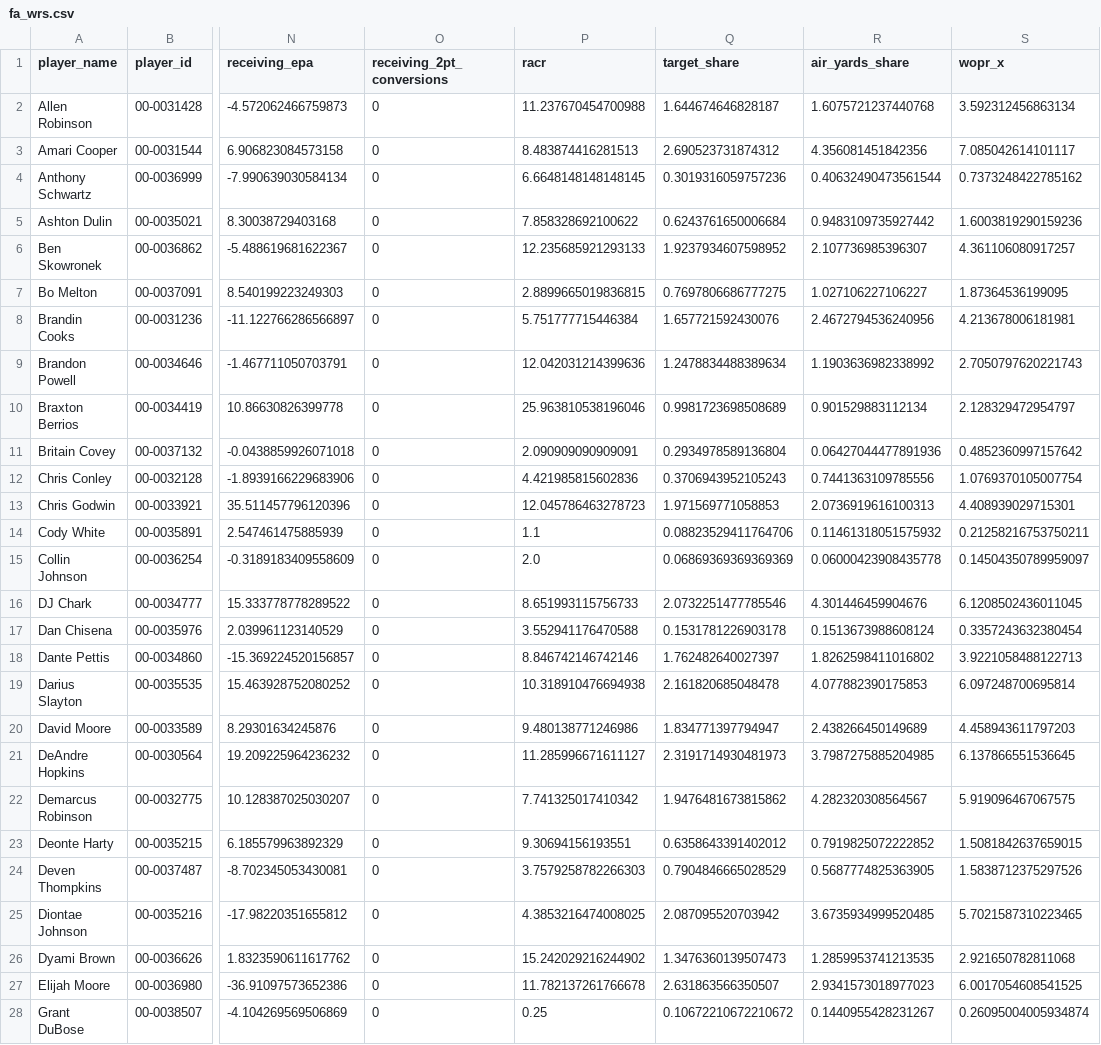
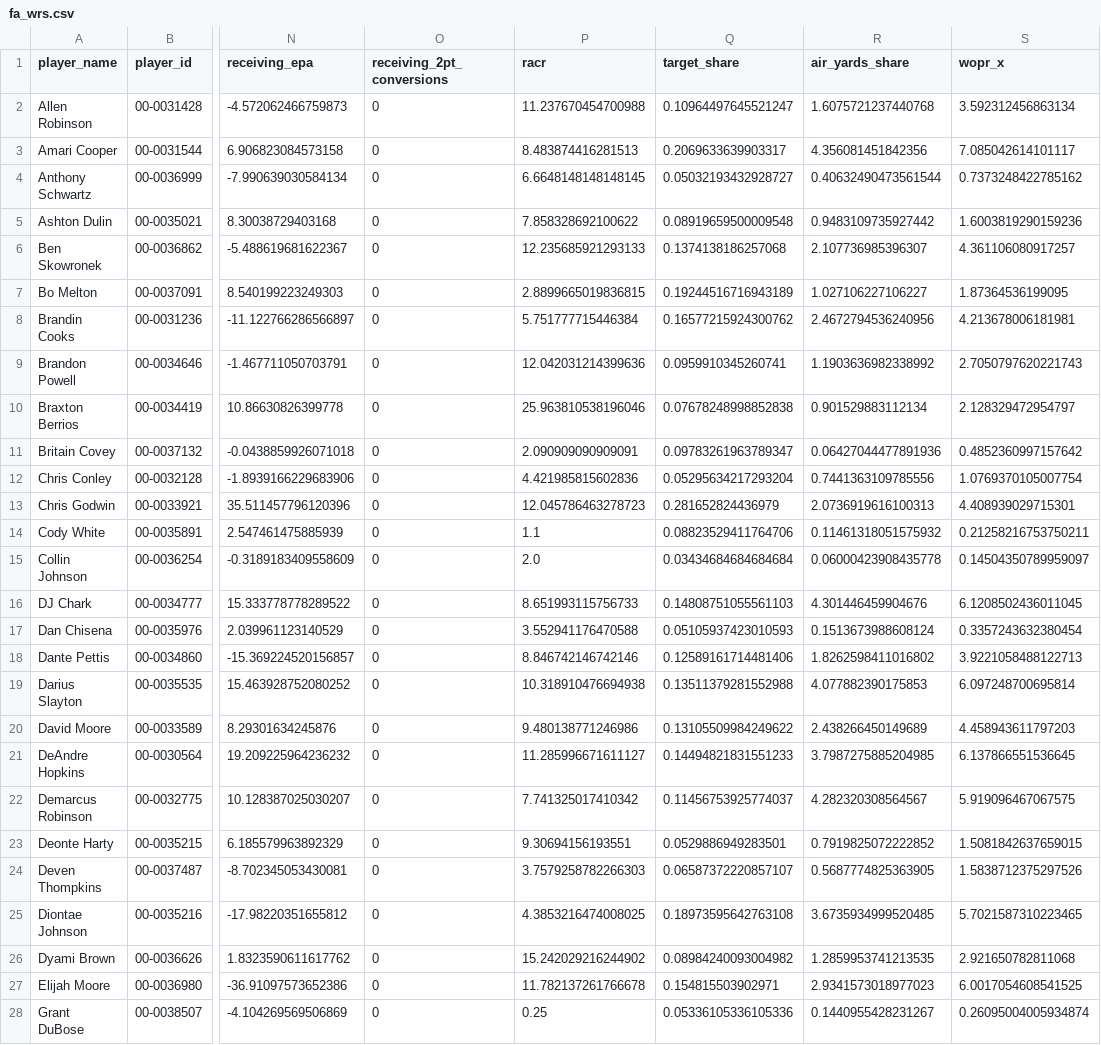
Before and after one commit to david-dozer/front-office-ai, a CSV file: backend/processed_data/fa_wrs.csv, drawn as a sheet; only a part is shown, gaps mark what is left out; the diff covers the shown part only; the diff names each change by its address in the sheet, - before the commit and + after, or states it on an @@ line.

```diff
--- a/backend/processed_data/fa_wrs.csv
+++ b/backend/processed_data/fa_wrs.csv
-Q2 (target_share): 1.644674646828187
+Q2 (target_share): 0.10964497645521247
-Q3 (target_share): 2.690523731874312
+Q3 (target_share): 0.2069633639903317
-Q4 (target_share): 0.3019316059757236
+Q4 (target_share): 0.05032193432928727
-Q5 (target_share): 0.6243761650006684
+Q5 (target_share): 0.08919659500009548
-Q6 (target_share): 1.9237934607598952
+Q6 (target_share): 0.1374138186257068
-Q7 (target_share): 0.7697806686777275
+Q7 (target_share): 0.19244516716943189
-Q8 (target_share): 1.657721592430076
+Q8 (target_share): 0.16577215924300762
-Q9 (target_share): 1.2478834488389634
+Q9 (target_share): 0.0959910345260741
-Q10 (target_share): 0.9981723698508689
+Q10 (target_share): 0.07678248998852838
-Q11 (target_share): 0.2934978589136804
+Q11 (target_share): 0.09783261963789347
-Q12 (target_share): 0.3706943952105243
+Q12 (target_share): 0.05295634217293204
-Q13 (target_share): 1.971569771058853
+Q13 (target_share): 0.281652824436979
-Q15 (target_share): 0.06869369369369369
+Q15 (target_share): 0.03434684684684684
-Q16 (target_share): 2.0732251477785546
+Q16 (target_share): 0.14808751055561103
-Q17 (target_share): 0.1531781226903178
+Q17 (target_share): 0.05105937423010593
-Q18 (target_share): 1.762482640027397
+Q18 (target_share): 0.12589161714481406
-Q19 (target_share): 2.161820685048478
+Q19 (target_share): 0.13511379281552988
-Q20 (target_share): 1.834771397794947
+Q20 (target_share): 0.13105509984249622
-Q21 (target_share): 2.3191714930481973
+Q21 (target_share): 0.14494821831551233
-Q22 (target_share): 1.9476481673815862
+Q22 (target_share): 0.11456753925774037
-Q23 (target_share): 0.6358643391402012
+Q23 (target_share): 0.0529886949283501
-Q24 (target_share): 0.7904846665028529
+Q24 (target_share): 0.06587372220857107
-Q25 (target_share): 2.087095520703942
+Q25 (target_share): 0.18973595642763108
-Q26 (target_share): 1.3476360139507473
+Q26 (target_share): 0.08984240093004982
-Q27 (target_share): 2.631863566350507
+Q27 (target_share): 0.154815503902971
-Q28 (target_share): 0.10672210672210672
+Q28 (target_share): 0.05336105336105336
```
Also changed, not shown: 38 edited cells elsewhere in this file, backend/processed_data/fa_rbs.csv, backend/processed_data/rb_data.csv, 4 other files.
